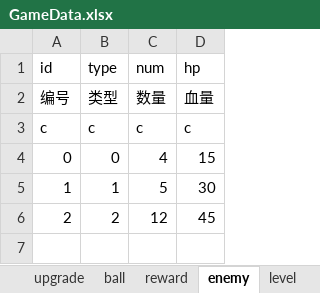
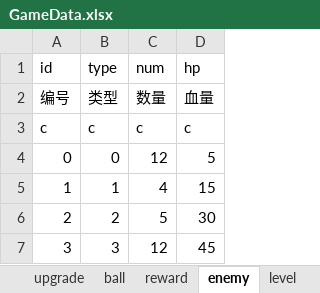
Before and after one commit to miggame/fireup, an Excel workbook: excelCfg/GameData.xlsx, sheet enemy, drawn as a sheet; values as stored, in another font and other column widths than the file's, no borders; the diff names each change by its address in the sheet, - before the commit and + after, or states it on an @@ line.

```diff
--- a/excelCfg/GameData.xlsx (sheet enemy)
+++ b/excelCfg/GameData.xlsx (sheet enemy)
-C4 (num): 4
+C4 (num): 12
-D4 (hp): 15
+D4 (hp): 5
-C5 (num): 5
+C5 (num): 4
-D5 (hp): 30
+D5 (hp): 15
-C6 (num): 12
+C6 (num): 5
-D6 (hp): 45
+D6 (hp): 30
+row 7: 3 | 3 | 12 | 45
```
Also changed, not shown: sheet level, 10 other files.
